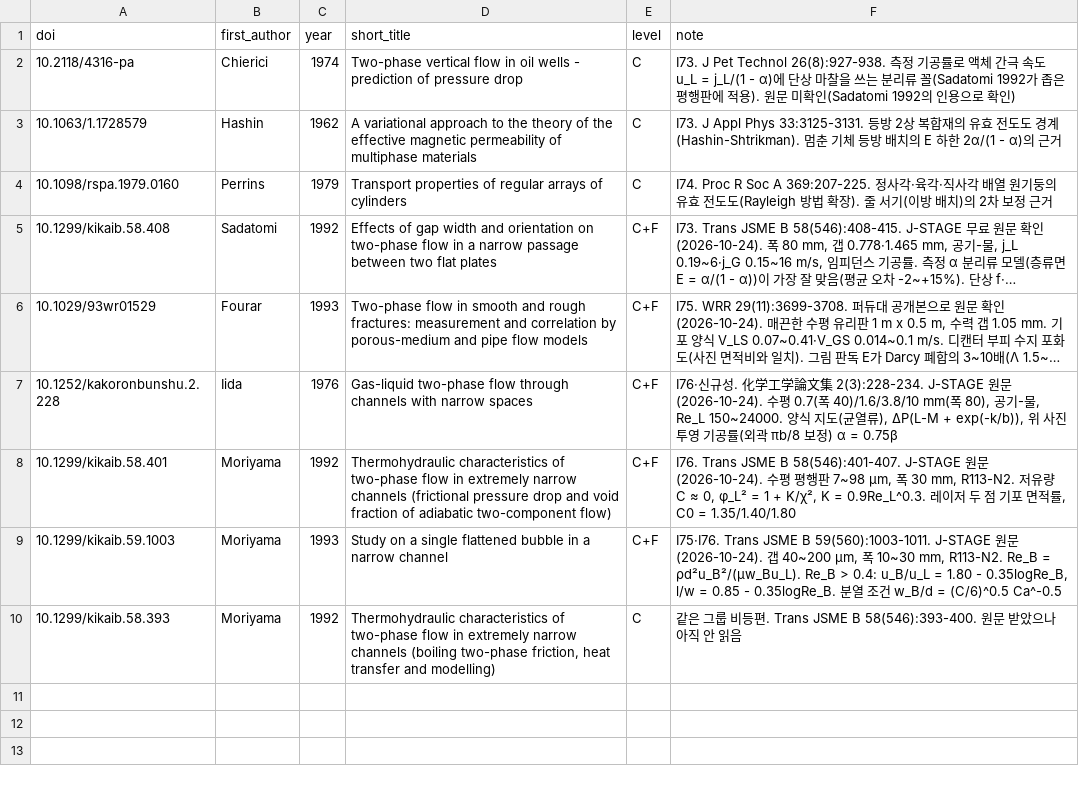
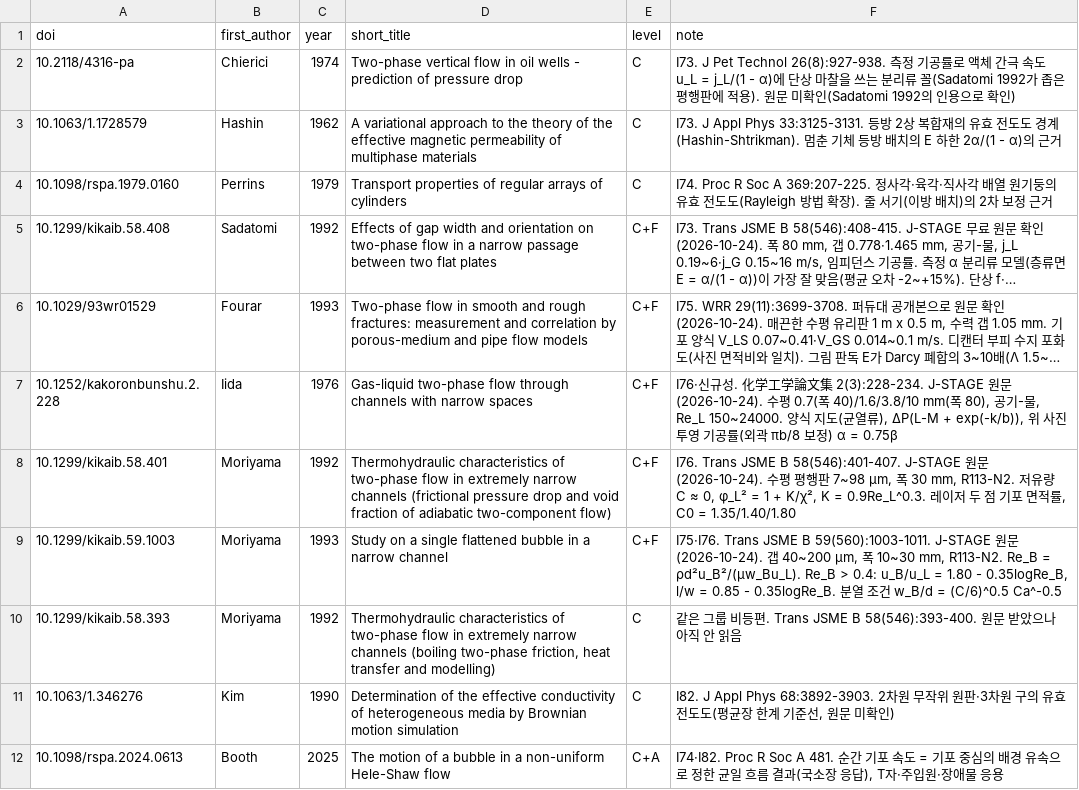
Before and after one commit to tristanchoi2001-collab/bubbles, a TSV file: docs/research/refs_13_plane.tsv, drawn as a sheet; long unchanged cells end in ….

```diff
--- a/docs/research/refs_13_plane.tsv
+++ b/docs/research/refs_13_plane.tsv
@@ -10 +10,3 @@ doi	first_author	year	short_title	level	note
 10.1299/kikaib.58.393	Moriyama	1992	Thermohydraulic characteristics of two-phase flow in extremely narrow channels (boiling two-phase friction, heat transfer and modelling)	C	같은 그룹 비등편. Trans JSME B 58(546):393-400. 원문 받았으나 아직 안 읽음
+10.1063/1.346276	Kim	1990	Determination of the effective conductivity of heterogeneous media by Brownian motion simulation	C	I82. J Appl Phys 68:3892-3903. 2차원 무작위 원판·3차원 구의 유효 전도도(평균장 한계 기준선, 원문 미확인)
+10.1098/rspa.2024.0613	Booth	2025	The motion of a bubble in a non-uniform Hele-Shaw flow	C+A	I74·I82. Proc R Soc A 481. 순간 기포 속도 = 기포 중심의 배경 유속으로 정한 균일 흐름 결과(국소장 응답), T자·주입원·장애물 응용
```
Also changed, not shown: docs/research/refs_check.tsv, 2 other files.
